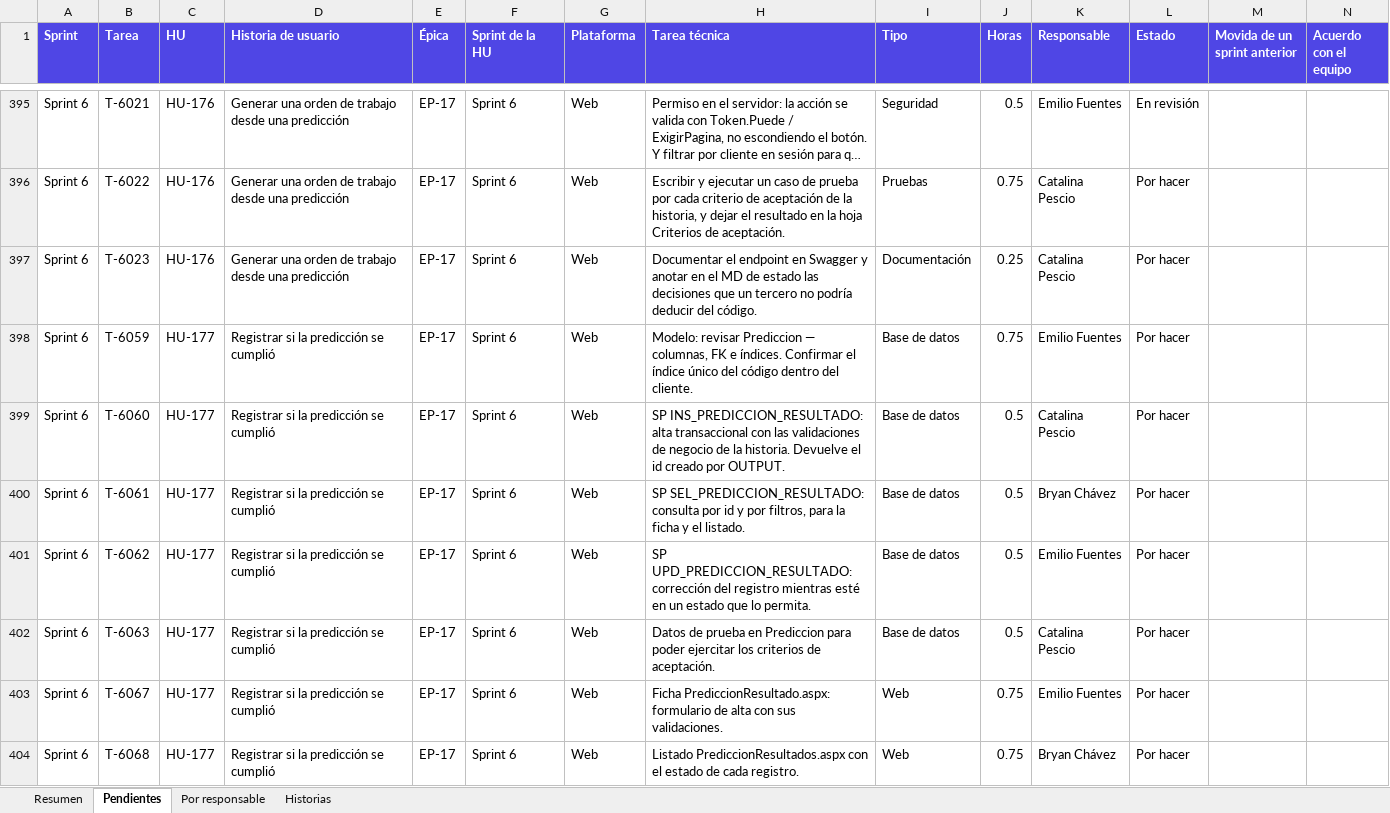
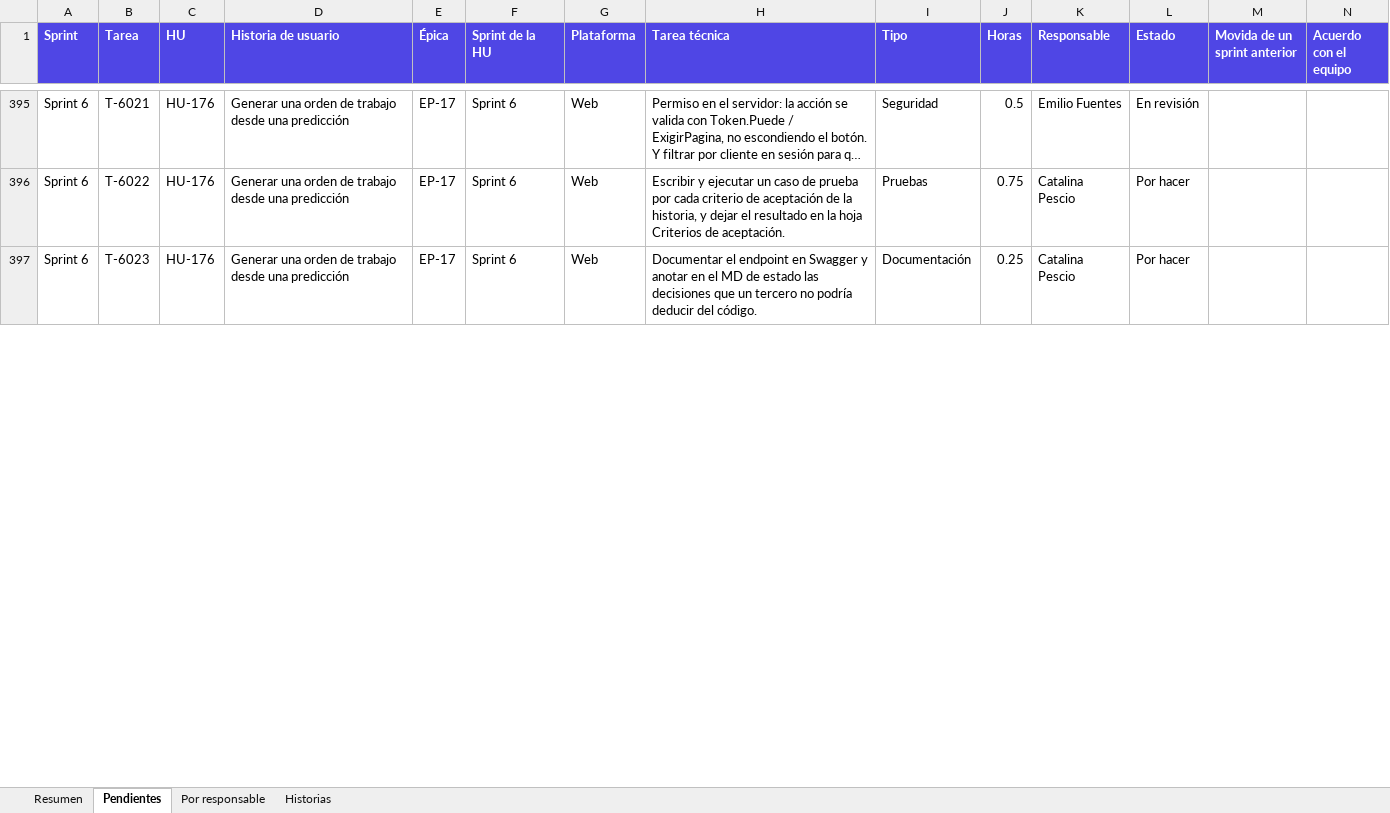
Before and after one commit to CodigoCreativoCL/SIGMA, an Excel workbook: Fase 2/Evidencias Proyecto/SIGMA_Pendientes_por_Sprint.xlsx, sheet Pendientes, drawn as a sheet; only a part is shown, gaps mark what is left out; long unchanged cells end in …; values as stored, in another font and other column widths than the file's, no borders; rows hold the shown columns only; the diff covers the shown part only; the diff names each change by its address in the sheet, - before the commit and + after, or states it on an @@ line.

```diff
--- a/Fase 2/Evidencias Proyecto/SIGMA_Pendientes_por_Sprint.xlsx (sheet Pendientes)
+++ b/Fase 2/Evidencias Proyecto/SIGMA_Pendientes_por_Sprint.xlsx (sheet Pendientes)
-row 398: Sprint 6 | T-6059 | HU-177 | Registrar si la predicción se cumplió | EP-17 | Sprint 6 | Web | Modelo: revisar Prediccion — columnas, FK e índices. Confirmar el índice único del código dentro del cliente. | Base de datos | 0.75 | Emilio Fuentes | Por hacer
-row 399: Sprint 6 | T-6060 | HU-177 | Registrar si la predicción se cumplió | EP-17 | Sprint 6 | Web | SP INS_PREDICCION_RESULTADO: alta transaccional con las validaciones de negocio de la historia. Devuelve el id creado por OUTPUT. | Base de datos | 0.5 | Catalina Pescio | Por hacer
-row 400: Sprint 6 | T-6061 | HU-177 | Registrar si la predicción se cumplió | EP-17 | Sprint 6 | Web | SP SEL_PREDICCION_RESULTADO: consulta por id y por filtros, para la ficha y el listado. | Base de datos | 0.5 | Bryan Chávez | Por hacer
-row 401: Sprint 6 | T-6062 | HU-177 | Registrar si la predicción se cumplió | EP-17 | Sprint 6 | Web | SP UPD_PREDICCION_RESULTADO: corrección del registro mientras esté en un estado que lo permita. | Base de datos | 0.5 | Emilio Fuentes | Por hacer
-row 402: Sprint 6 | T-6063 | HU-177 | Registrar si la predicción se cumplió | EP-17 | Sprint 6 | Web | Datos de prueba en Prediccion para poder ejercitar los criterios de aceptación. | Base de datos | 0.5 | Catalina Pescio | Por hacer
-row 403: Sprint 6 | T-6067 | HU-177 | Registrar si la predicción se cumplió | EP-17 | Sprint 6 | Web | Ficha PrediccionResultado.aspx: formulario de alta con sus validaciones. | Web | 0.75 | Emilio Fuentes | Por hacer
-row 404: Sprint 6 | T-6068 | HU-177 | Registrar si la predicción se cumplió | EP-17 | Sprint 6 | Web | Listado PrediccionResultados.aspx con el estado de cada registro. | Web | 0.75 | Bryan Chávez | Por hacer
```
Also changed, not shown: 48 removed rows and 19 edited cells elsewhere in this sheet, sheet Historias, sheet Resumen, sheet Por responsable, Fase 2/Evidencias Proyecto/SIGMA_Product_Backlog_por_Sprint.xlsx, Fase 2/Evidencias Proyecto/Sprint Backlogs/SIGMA_Sprint_Backlog_S6.xlsx, 21 other files.
